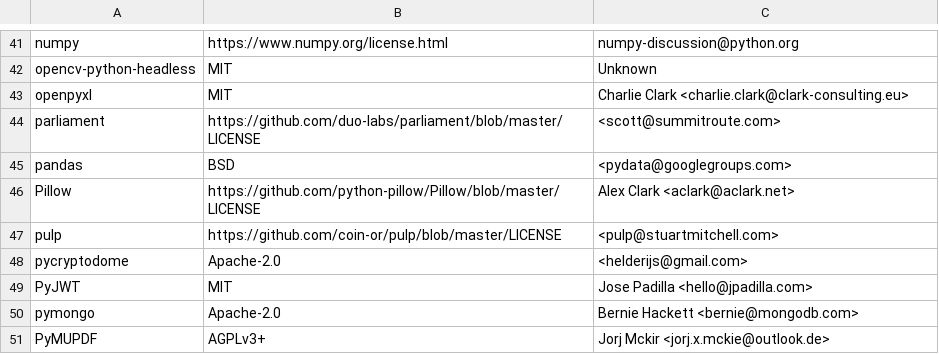
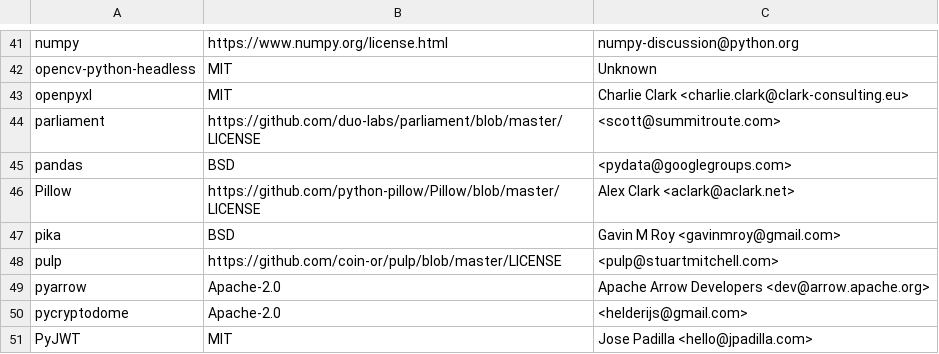
Before and after one commit to raffishquartan/Klayers, a CSV file: pipeline/config/Klayers-prodp38/packages.csv, drawn as a sheet; only a part is shown, gaps mark what is left out; the shorter side is filled out with more unchanged rows; the diff names each change by its address in the sheet, - before the commit and + after, or states it on an @@ line.

Commit message:
added pika and pyarrow to prod packages (#123)
Looks perfect!~

```diff
--- a/pipeline/config/Klayers-prodp38/packages.csv
+++ b/pipeline/config/Klayers-prodp38/packages.csv
+row 47: pika | BSD | Gavin M Roy <gavinmroy@gmail.com>
+row 49: pyarrow | Apache-2.0 | Apache Arrow Developers <dev@arrow.apache.org>
```
